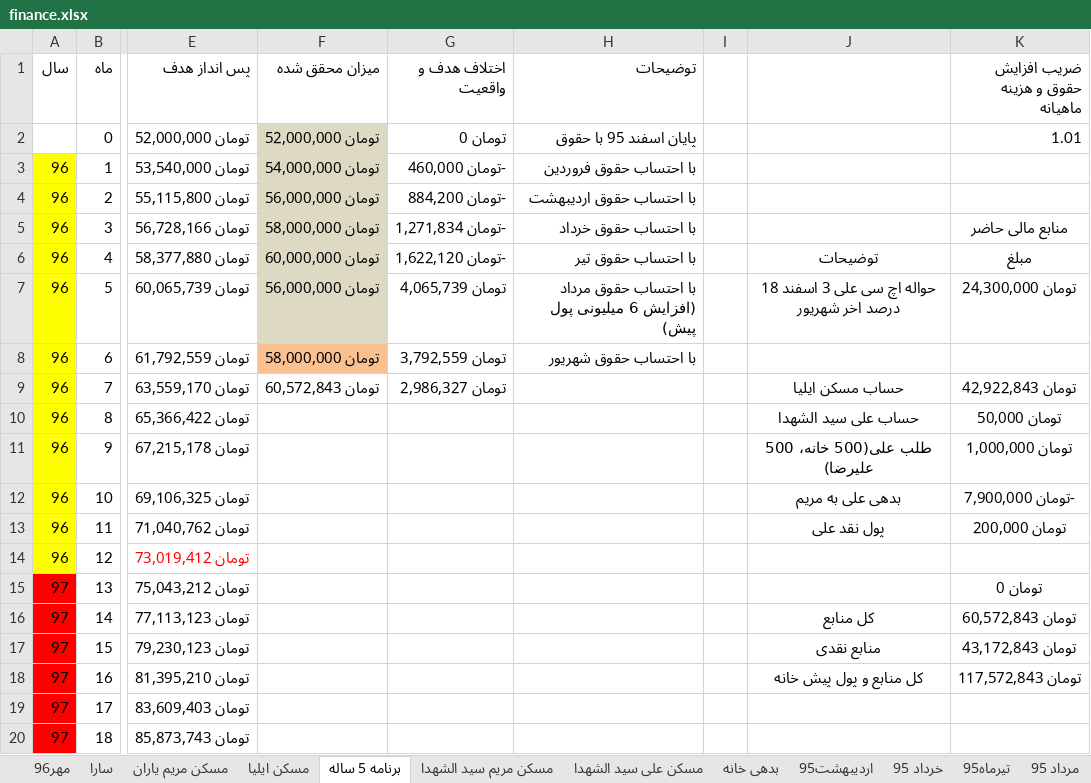
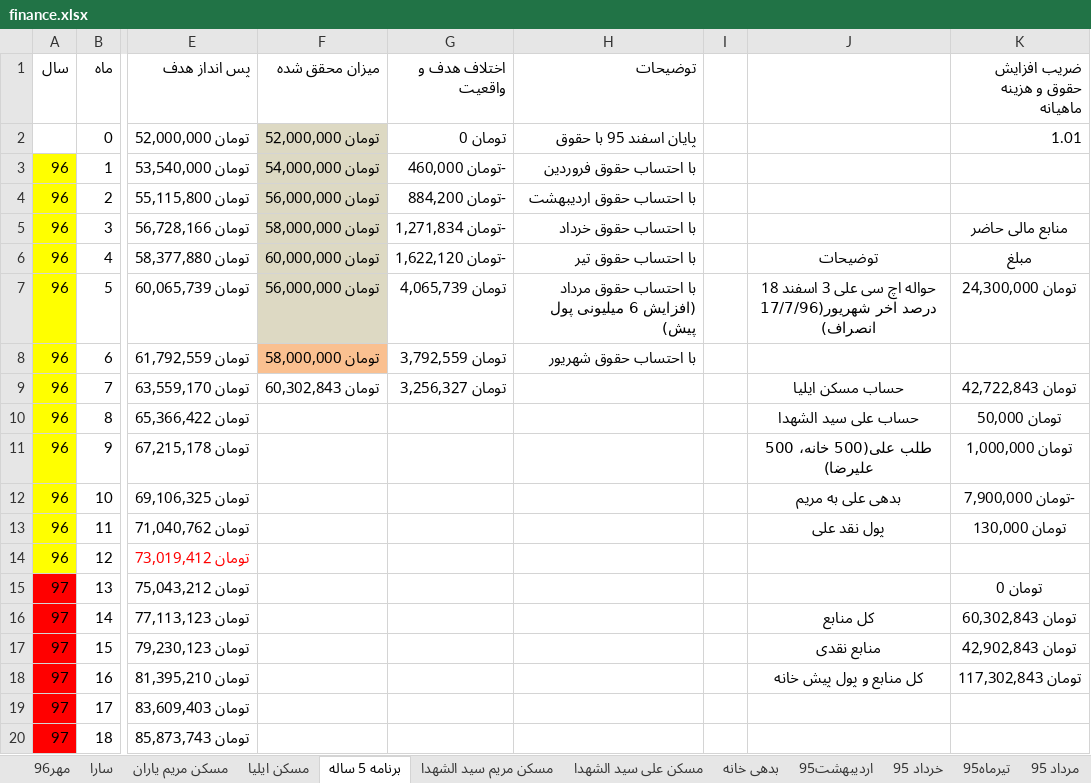
Before and after one commit to ali61n60/AudioDemo, an Excel workbook: AudioDemo/finance/finance.xlsx, sheet برنامه 5 ساله, drawn as a sheet; only a part is shown, gaps mark what is left out; values as stored, in another font and other column widths than the file's, no borders; conditional formats not drawn; the diff names each change by its address in the sheet, - before the commit and + after, or states it on an @@ line.

```diff
--- a/AudioDemo/finance/finance.xlsx (sheet برنامه 5 ساله)
+++ b/AudioDemo/finance/finance.xlsx (sheet برنامه 5 ساله)
-J7: …درصد اخر شهریور
+J7: …درصد اخر شهریور(17/7/96 انصراف)
-F9 (میزان محقق شده): تومان 60,572,843
+F9 (میزان محقق شده): تومان 60,302,843
-G9 (اختلاف هدف و واقعیت): تومان 2,986,327
+G9 (اختلاف هدف و واقعیت): تومان 3,256,327
-K9 (ضریب افزایش حقوق و هزینه ماهیانه): تومان 42,922,843
+K9 (ضریب افزایش حقوق و هزینه ماهیانه): تومان 42,722,843
-K13 (ضریب افزایش حقوق و هزینه ماهیانه): تومان 200,000
+K13 (ضریب افزایش حقوق و هزینه ماهیانه): تومان 130,000
-K16 (ضریب افزایش حقوق و هزینه ماهیانه): تومان 60,572,843
+K16 (ضریب افزایش حقوق و هزینه ماهیانه): تومان 60,302,843
-K17 (ضریب افزایش حقوق و هزینه ماهیانه): تومان 43,172,843
+K17 (ضریب افزایش حقوق و هزینه ماهیانه): تومان 42,902,843
-K18 (ضریب افزایش حقوق و هزینه ماهیانه): تومان 117,572,843
+K18 (ضریب افزایش حقوق و هزینه ماهیانه): تومان 117,302,843
```
Also changed, not shown: sheet مسکن ایلیا.
